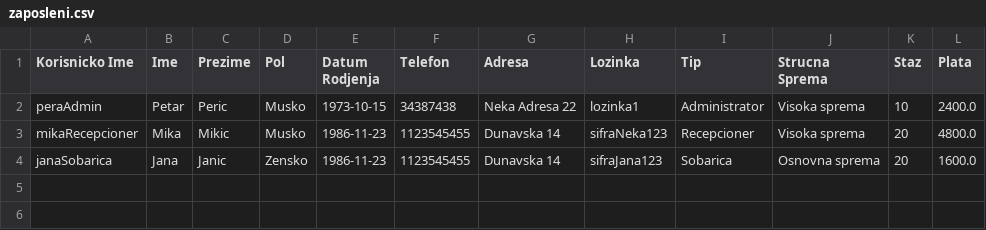
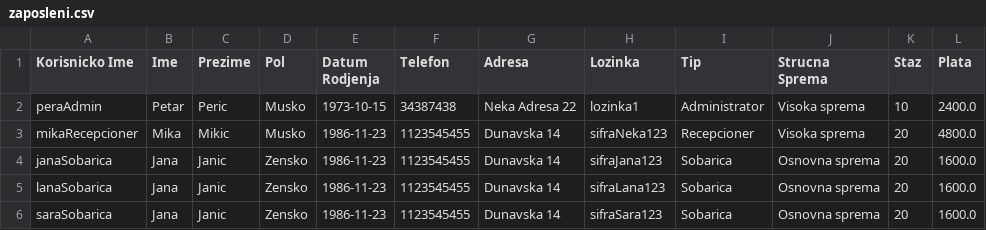
Before and after one commit to teofeel/hotel-management-system, a CSV file: projekat_kt3_sv_76_2023/projekat_kt3_sv76_2023/projekat_kt3_sv76_2023/data/zaposleni.csv, drawn as a sheet.

```diff
--- a/projekat_kt3_sv_76_2023/projekat_kt3_sv76_2023/projekat_kt3_sv76_2023/data/zaposleni.csv
+++ b/projekat_kt3_sv_76_2023/projekat_kt3_sv76_2023/projekat_kt3_sv76_2023/data/zaposleni.csv
@@ -4 +4,3 @@ mikaRecepcioner,Mika,Mikic,Musko,1986-11-23,1123545455,Dunavska 14,sifraNeka123,
 janaSobarica,Jana,Janic,Zensko,1986-11-23,1123545455,Dunavska 14,sifraJana123,Sobarica,Osnovna sprema,20,1600.0
+lanaSobarica,Jana,Janic,Zensko,1986-11-23,1123545455,Dunavska 14,sifraLana123,Sobarica,Osnovna sprema,20,1600.0
+saraSobarica,Jana,Janic,Zensko,1986-11-23,1123545455,Dunavska 14,sifraSara123,Sobarica,Osnovna sprema,20,1600.0
```
Also changed, not shown: projekat_kt3_sv_76_2023/projekat_kt3_sv76_2023/projekat_kt3_sv76_2023/data/rezervacije.csv, 7 other files.
